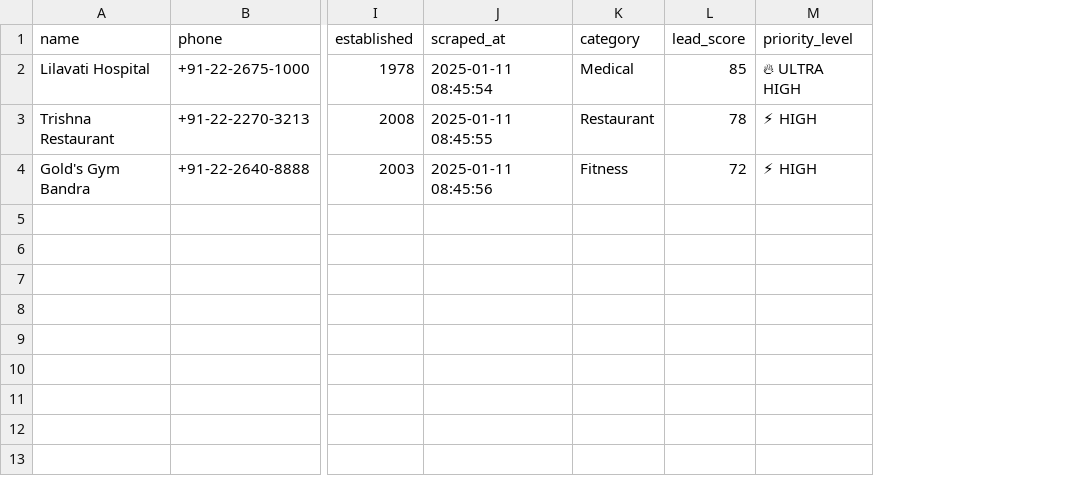
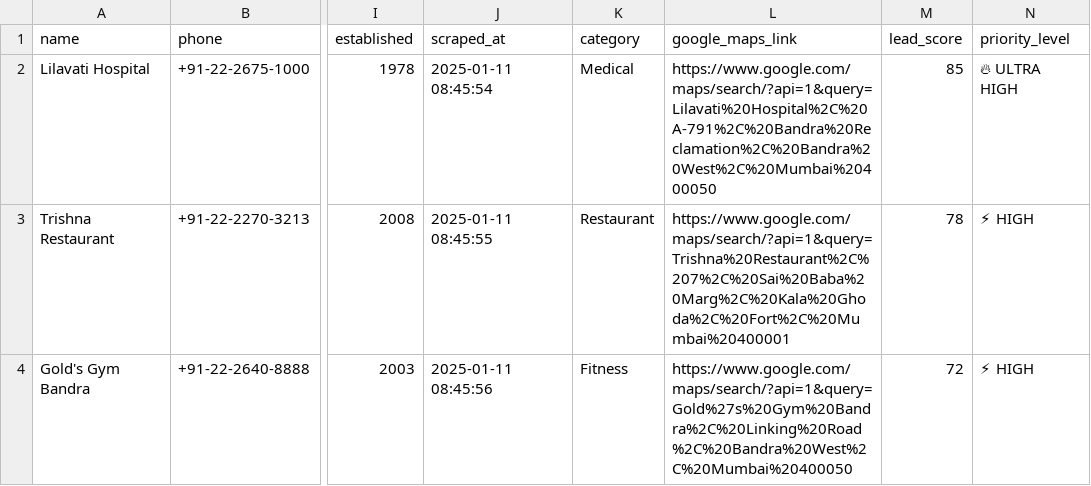
Before and after one commit to abuhuraira-73/lead-generator, a TSV file: sample_leads.tsv, drawn as a sheet; only a part is shown, gaps mark what is left out; the diff names each change by its address in the sheet, - before the commit and + after, or states it on an @@ line.

Commit message:
🗺️ Add Google Maps links to business data
✨ New Features:
- Added google_maps_link column to all business records
- Each business now has a clickable Google Maps search URL
- URLs combine business name and address for accurate location finding
- Works in all export formats (CSV, JSON, TSV, VCF)
- Perfect for direct navigation to business locations
- Enhanced user experience for lead verification and visits

📊 Updated sample files with Google Maps integration

```diff
--- a/sample_leads.tsv
+++ b/sample_leads.tsv
+column L (google_maps_link), rows 2-4: https://www.google.com/maps/search/?api=1&query=Lilavati%20Hospital%2C%20A-791%2C%20Bandra%20Reclamation%2C%20Bandra%20West%2C%20Mumbai%20400050 | https://www.google.com/maps/search/?api=1&query=Trishna%20Restaurant%2C%207%2C%20Sai%20Baba%20Marg%2C%20Kala%20Ghoda%2C%20Fort%2C%20Mumbai%20400001 | https://www.google.com/maps/search/?api=1&query=Gold%27s%20Gym%20Bandra%2C%20Linking%20Road%2C%20Bandra%20West%2C%20Mumbai%20400050
```
Also changed, not shown: 3 other files.
